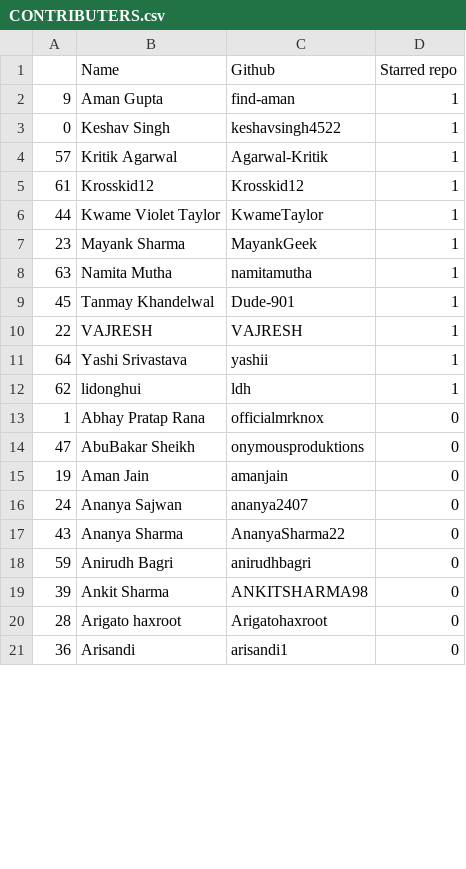
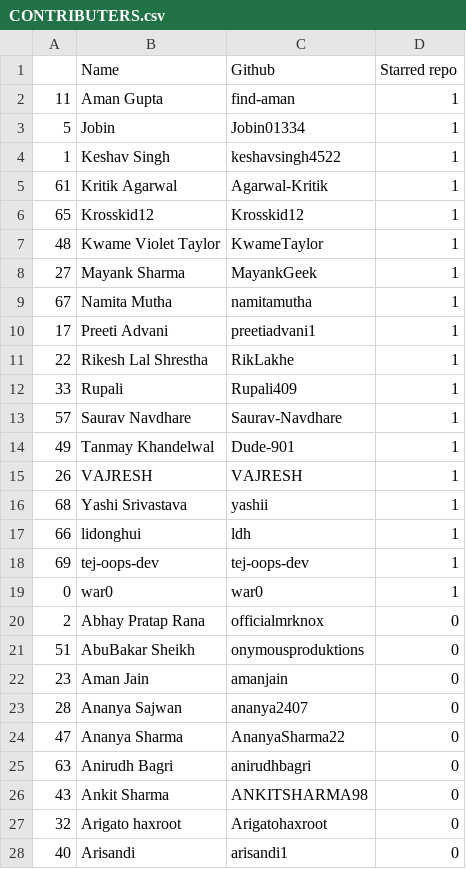
Before and after one commit to keshavsingh4522/hacktoberfest, a CSV file: CONTRIBUTERS.csv, drawn as a sheet; only a part is shown; the diff covers the shown part only.

Commit message:
🌟 contributers added

```diff
--- a/CONTRIBUTERS.csv
+++ b/CONTRIBUTERS.csv
@@ -1,21 +1,28 @@
 ,Name,Github,Starred repo
-9,Aman Gupta,find-aman,1
-0,Keshav Singh,keshavsingh4522,1
-57,Kritik Agarwal,Agarwal-Kritik,1
-61,Krosskid12,Krosskid12,1
-44,Kwame Violet Taylor,KwameTaylor,1
-23,Mayank Sharma,MayankGeek,1
-63,Namita Mutha,namitamutha,1
-45,Tanmay Khandelwal,Dude-901,1
-22,VAJRESH,VAJRESH,1
-64,Yashi Srivastava,yashii,1
-62,lidonghui,ldh,1
-1,Abhay Pratap Rana,officialmrknox,0
-47,AbuBakar Sheikh,onymousproduktions,0
-19,Aman Jain,amanjain,0
-24,Ananya Sajwan,ananya2407,0
-43,Ananya Sharma,AnanyaSharma22,0
-59,Anirudh Bagri,anirudhbagri,0
-39,Ankit Sharma,ANKITSHARMA98,0
-28,Arigato haxroot,Arigatohaxroot,0
-36,Arisandi,arisandi1,0
+11,Aman Gupta,find-aman,1
+5,Jobin,Jobin01334,1
+1,Keshav Singh,keshavsingh4522,1
+61,Kritik Agarwal,Agarwal-Kritik,1
+65,Krosskid12,Krosskid12,1
+48,Kwame Violet Taylor,KwameTaylor,1
+27,Mayank Sharma,MayankGeek,1
+67,Namita Mutha,namitamutha,1
+17,Preeti Advani,preetiadvani1,1
+22,Rikesh Lal Shrestha,RikLakhe,1
+33,Rupali,Rupali409,1
+57,Saurav Navdhare,Saurav-Navdhare,1
+49,Tanmay Khandelwal,Dude-901,1
+26,VAJRESH,VAJRESH,1
+68,Yashi Srivastava,yashii,1
+66,lidonghui,ldh,1
+69,tej-oops-dev,tej-oops-dev,1
+0,war0,war0,1
+2,Abhay Pratap Rana,officialmrknox,0
+51,AbuBakar Sheikh,onymousproduktions,0
+23,Aman Jain,amanjain,0
+28,Ananya Sajwan,ananya2407,0
+47,Ananya Sharma,AnanyaSharma22,0
+63,Anirudh Bagri,anirudhbagri,0
+43,Ankit Sharma,ANKITSHARMA98,0
+32,Arigato haxroot,Arigatohaxroot,0
+40,Arisandi,arisandi1,0
```
Also changed, not shown: 1 added row, 3 removed rows and 43 edited cells elsewhere in this file, 3 other files.
